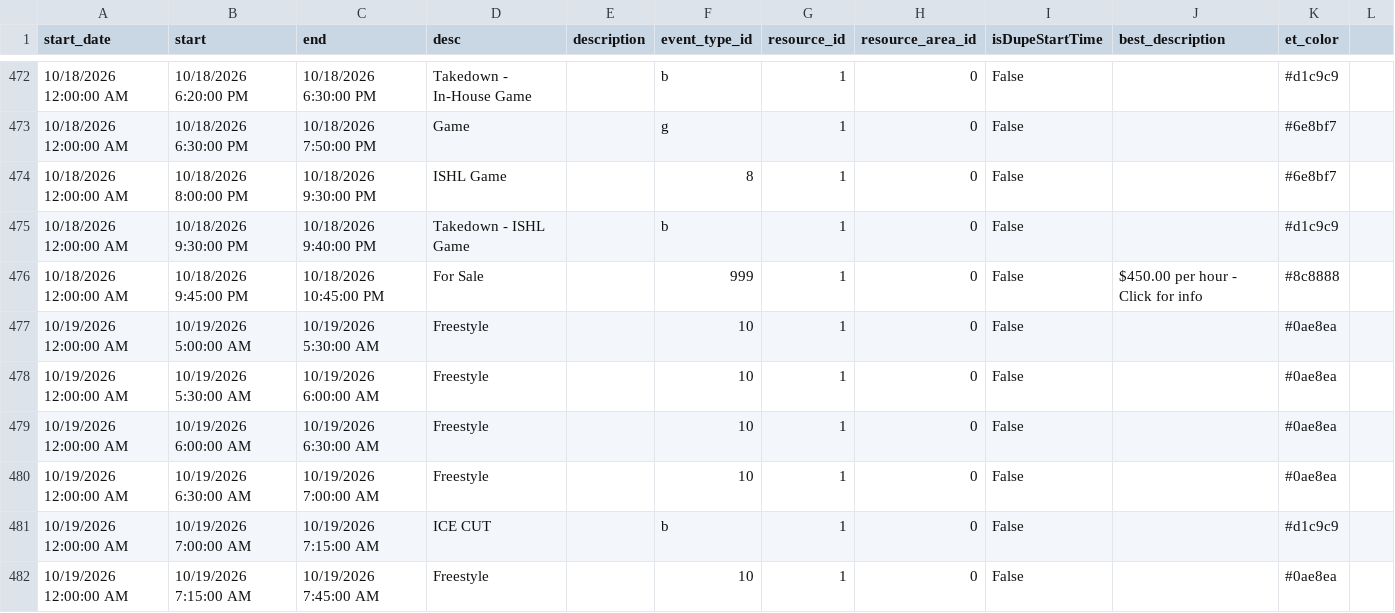
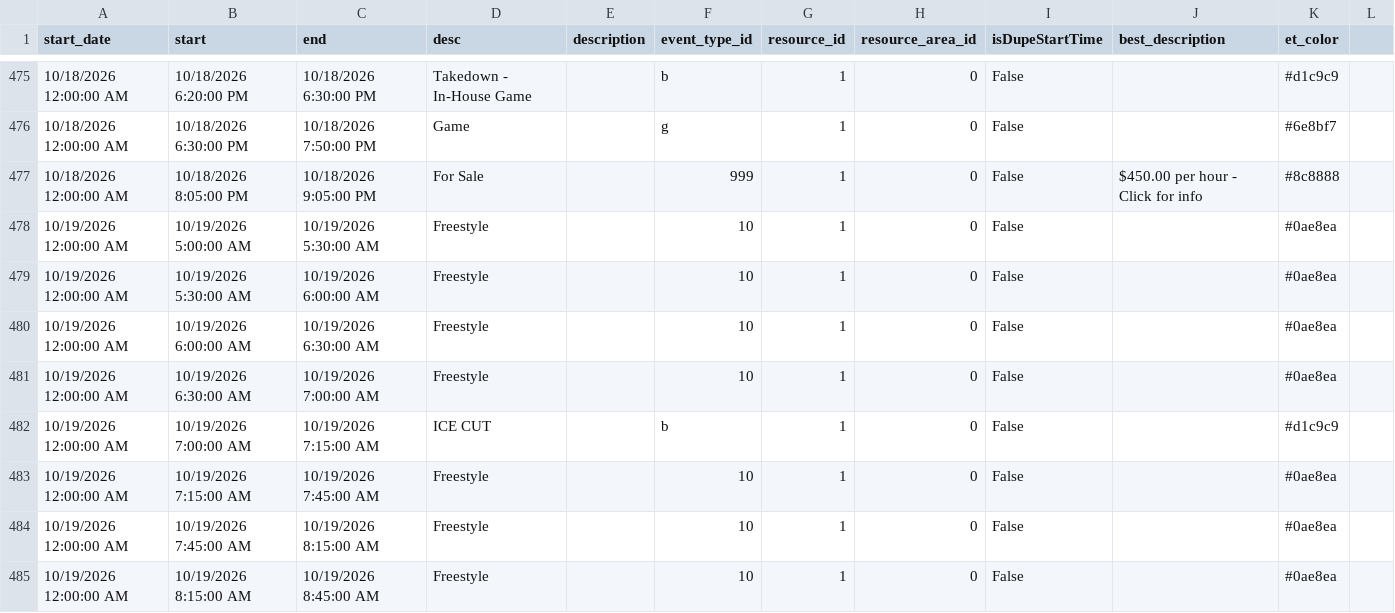
Before and after one commit to epicentr/aerodrome-ical-proxy, a CSV file: events.csv, drawn as a sheet; only a part is shown, gaps mark what is left out; the shorter side is filled out with more unchanged rows; the diff covers the shown part only.

Commit message:
Update calendar data
Diff summary:
diff --git a/events.csv b/events.csv
index e37c9e6..829bfb3 100644
--- a/events.csv
+++ b/events.csv
@@ -151,7 +151,5 @@ start_date,start,end,desc,description,event_type_id,resource_id,resource_area_id
-10/9/2026 12:00:00 AM,10/9/2026 5:40:00 PM,10/9/2026 6:55:00 PM,Game,,g,1,0,False,,#6e8bf7
-10/9/2026 12:00:00 AM,10/9/2026 7:05:00 PM,10/9/2026 8:35:00 PM,ISHL Game,,8,1,0,False,,#6e8bf7
-10/9/2026 12:00:00 AM,10/9/2026 8:35:00 PM,10/9/2026 8:45:00 PM,Takedown - ISHL Game,,b,1,0,False,,#d1c9c9
-10/9/2026 12:00:00 AM,10/9/2026 8:45:00 PM,10/9/2026 10:15:00 PM,Game,,g,1,0,False,Fall 1 Novice Adult Players vs Fall 1 Novice Adult Goalie,#6e8bf7
-10/9/2026 12:00:00 AM,10/9/2026 10:15:00 PM,10/9/2026 10:25:00 PM,Takedown - Fall 1 Novice,,b,1,0,False,,#d1c9c9
-10/9/2026 12:00:00 AM,10/9/2026 10:25:00 PM,10/9/2026 11:40:00 PM,Game,,g,1,0,False,Bandits vs Pylons,#6e8bf7
-10/9/2026 12:00:00 AM,10/9/2026 11:55:00 PM,10/10/2026 12:55:00 AM,For Sale,,999,1,0,False,50.00 per hour - Click for info,#8c8888
+10/9/2026 12:00:00 AM,10/9/2026 5:40:00 PM,10/9/2026 7:10:00 PM,Game,,g,1,0,False,,#6e8bf7
+10/9/2026 12:00:00 AM,10/9/2026 7:20:00 PM,10/9/2026 8:50:00 PM,Game,,g,1,0,False,Fall 1 Novice Adult Players vs Fall 1 Novice Adult Goalie,#6e8bf7
+10/9/2026 12:00:00 AM,10/9/2026 8:50:00 PM,10/9/2026 9:00:00 PM,Takedown - Fall 1 Novice,,b,1,0,False,,#d1c9c9
+10/9/2026 12:00:00 AM,10/9/2026 9:00:00 PM,10/9/2026 10:15:00 PM,Game,,g,1,0,False,Bandits vs Pylons,#6e8bf7
+10/9/2026 12:00:00 AM,10/9/2026 10:30:00 PM,10/9/2026 11:30:00 PM,For Sale,,999,1,0,False,50.00 per hour - Click for info,#8c8888
@@ -212 +210,7 @@ start_date,start,end,desc,description,event_type_id,resource_id,resource_area_id
-10/11/2026 12:00:00 AM,10/11/2026 11:45:00 AM,10/11/2026 12:45:00 PM,For Sale,,999,1,0,False,50.00 per hour - Click for info,#8c8888
+10/11/2026 12:00:00 AM,10/11/2026 6:50:00 AM,10/11/2026 7:50:00 AM,Jr Aeros Practice,,8,1,0,False,,#6e8bf7

```diff
--- a/events.csv
+++ b/events.csv
@@ -473,5 +476,3 @@ start_date,start,end,desc,description,event_type_id,resource_id,resource_area_id
 10/18/2026 12:00:00 AM,10/18/2026 6:30:00 PM,10/18/2026 7:50:00 PM,Game,,g,1,0,False,,#6e8bf7
-10/18/2026 12:00:00 AM,10/18/2026 8:00:00 PM,10/18/2026 9:30:00 PM,ISHL Game,,8,1,0,False,,#6e8bf7
-10/18/2026 12:00:00 AM,10/18/2026 9:30:00 PM,10/18/2026 9:40:00 PM,Takedown - ISHL Game,,b,1,0,False,,#d1c9c9
-10/18/2026 12:00:00 AM,10/18/2026 9:45:00 PM,10/18/2026 10:45:00 PM,For Sale,,999,1,0,False,$450.00 per hour - Click for info,#8c8888
+10/18/2026 12:00:00 AM,10/18/2026 8:05:00 PM,10/18/2026 9:05:00 PM,For Sale,,999,1,0,False,$450.00 per hour - Click for info,#8c8888
 10/19/2026 12:00:00 AM,10/19/2026 5:00:00 AM,10/19/2026 5:30:00 AM,Freestyle,,10,1,0,False,,#0ae8ea
```
Also changed, not shown: 7 added rows, 4 removed rows and 17 edited cells elsewhere in this file, 8 other files.
